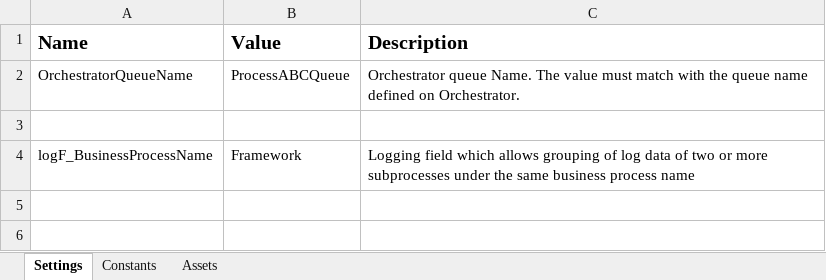
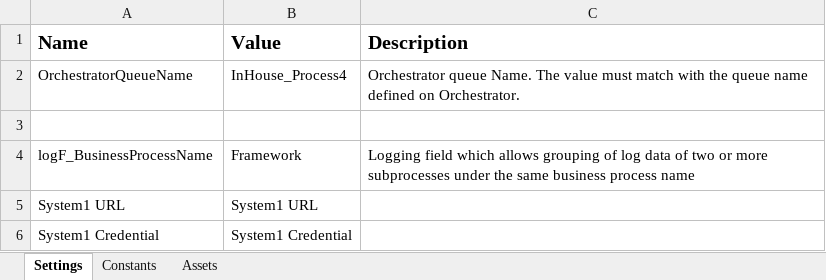
Before and after one commit to VillePajala/Generate-Yearly-Report-Dispatcher, an Excel workbook: Data/Config.xlsx, sheet Settings, drawn as a sheet; values as stored, in another font and other column widths than the file's, no borders; the diff names each change by its address in the sheet, - before the commit and + after, or states it on an @@ line.

Commit message:
Added basic assets to config file

```diff
--- a/Data/Config.xlsx (sheet Settings)
+++ b/Data/Config.xlsx (sheet Settings)
-B2 (Value): ProcessABCQueue
+B2 (Value): InHouse_Process4
+row 5: System1 URL | System1 URL
+row 6: System1 Credential | System1 Credential
```
Also changed, not shown: sheet Constants, 6 other files.
